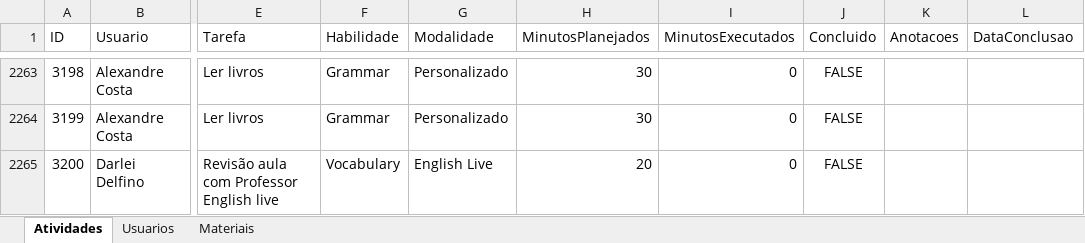
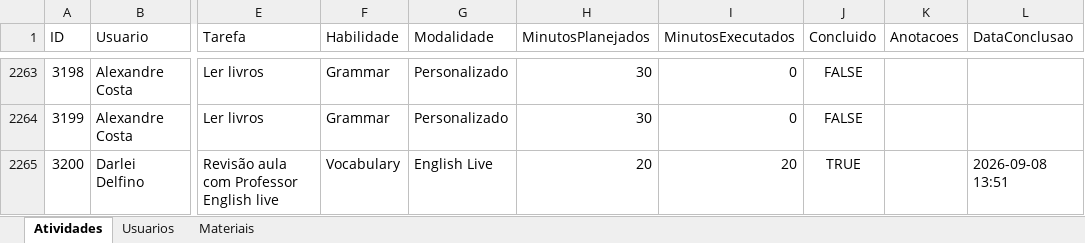
Before and after one commit to Jonh3456/englishdashboarddata, an Excel workbook: data/estudo_ingles_dados.xlsx, sheet Atividades, drawn as a sheet; only a part is shown, gaps mark what is left out; values as stored, in another font and other column widths than the file's, no borders; the diff names each change by its address in the sheet, - before the commit and + after, or states it on an @@ line.

Commit message:
Marcar atividade 3200 como concluída

```diff
--- a/data/estudo_ingles_dados.xlsx (sheet Atividades)
+++ b/data/estudo_ingles_dados.xlsx (sheet Atividades)
-I2265 (MinutosExecutados): 0
+I2265 (MinutosExecutados): 20
-J2265 (Concluido): FALSE
+J2265 (Concluido): TRUE
-L2265 (DataConclusao): (empty)
+L2265 (DataConclusao): 2026-09-08 13:51
```
